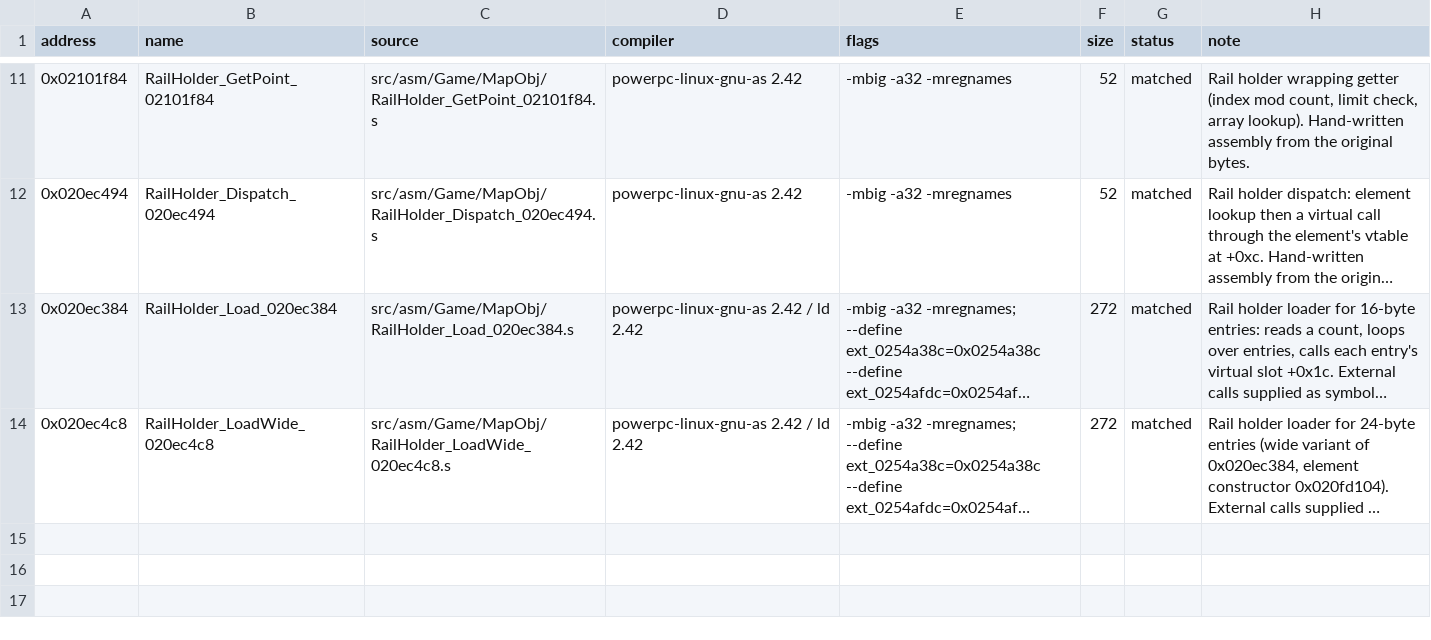
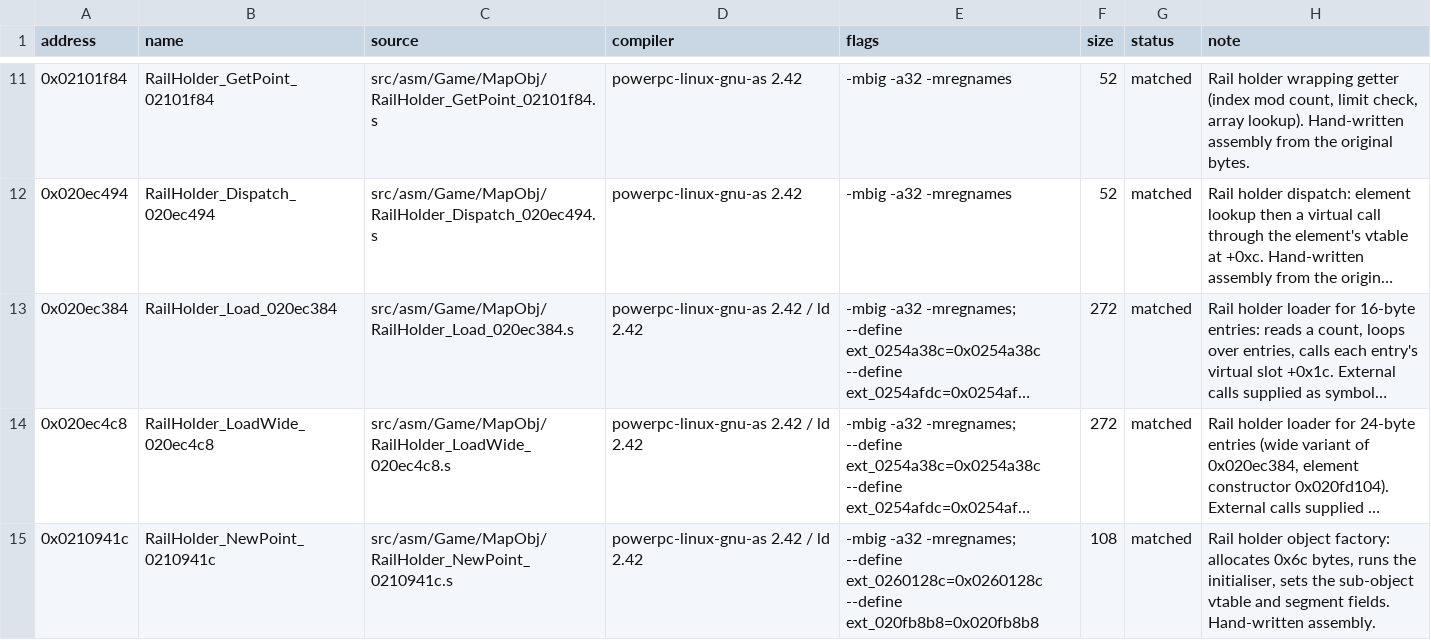
Before and after one commit to popdoo323-pop/MKioskDecomp, a CSV file: symbols/matches.csv, drawn as a sheet; only a part is shown, gaps mark what is left out; long unchanged cells end in …; the diff names each change by its address in the sheet, - before the commit and + after, or states it on an @@ line.

Commit message:
Match rail holder factory (0x0210941c) in assembly

```diff
--- a/symbols/matches.csv
+++ b/symbols/matches.csv
+row 15: 0x0210941c | RailHolder_NewPoint_0210941c | src/asm/Game/MapObj/RailHolder_NewPoint_0210941c.s | powerpc-linux-gnu-as 2.42 / ld 2.42 | -mbig -a32 -mregnames; --define ext_0260128c=0x0260128c --define ext_020fb8b8=0x020fb8b8 | 108 | matched | Rail holder object factory: allocates 0x6c bytes, runs the initialiser, sets the sub-object vtable and segment fields. Hand-written assembly.
```
Also changed, not shown: symbols/function_status.csv, 5 other files.
